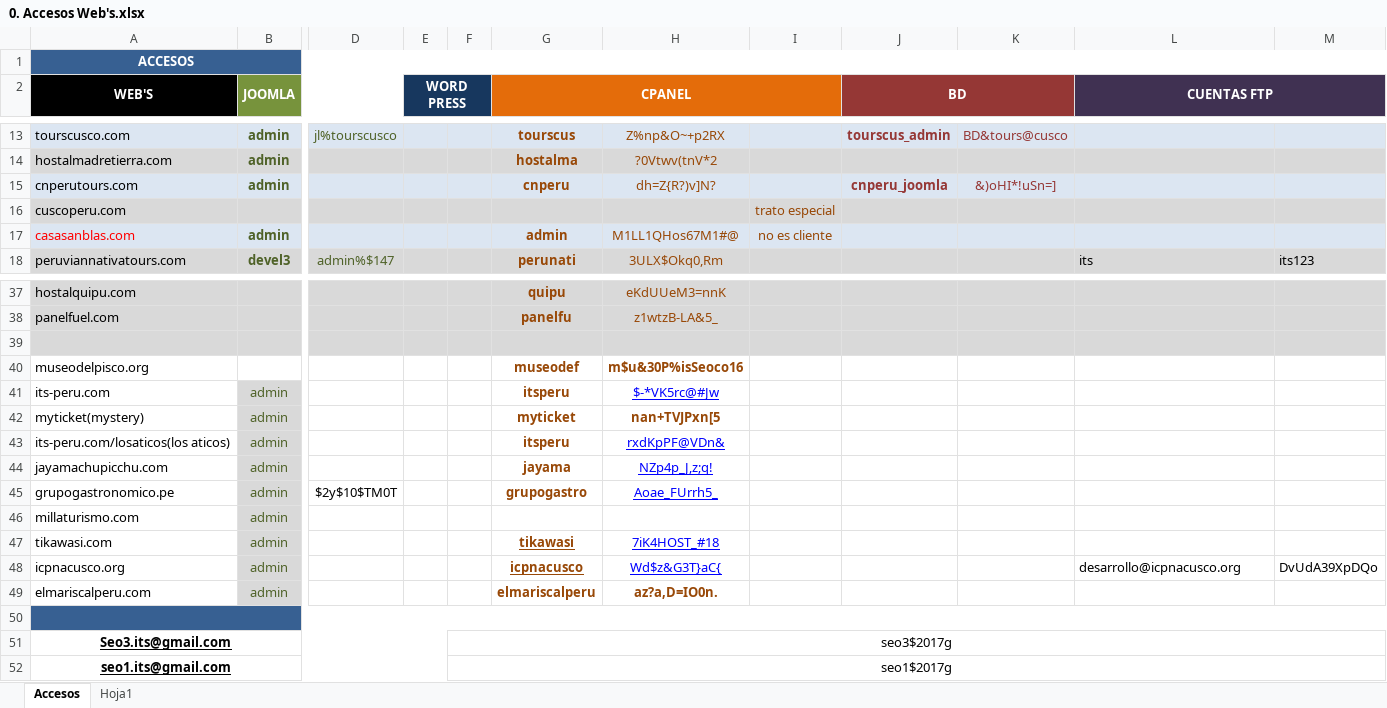
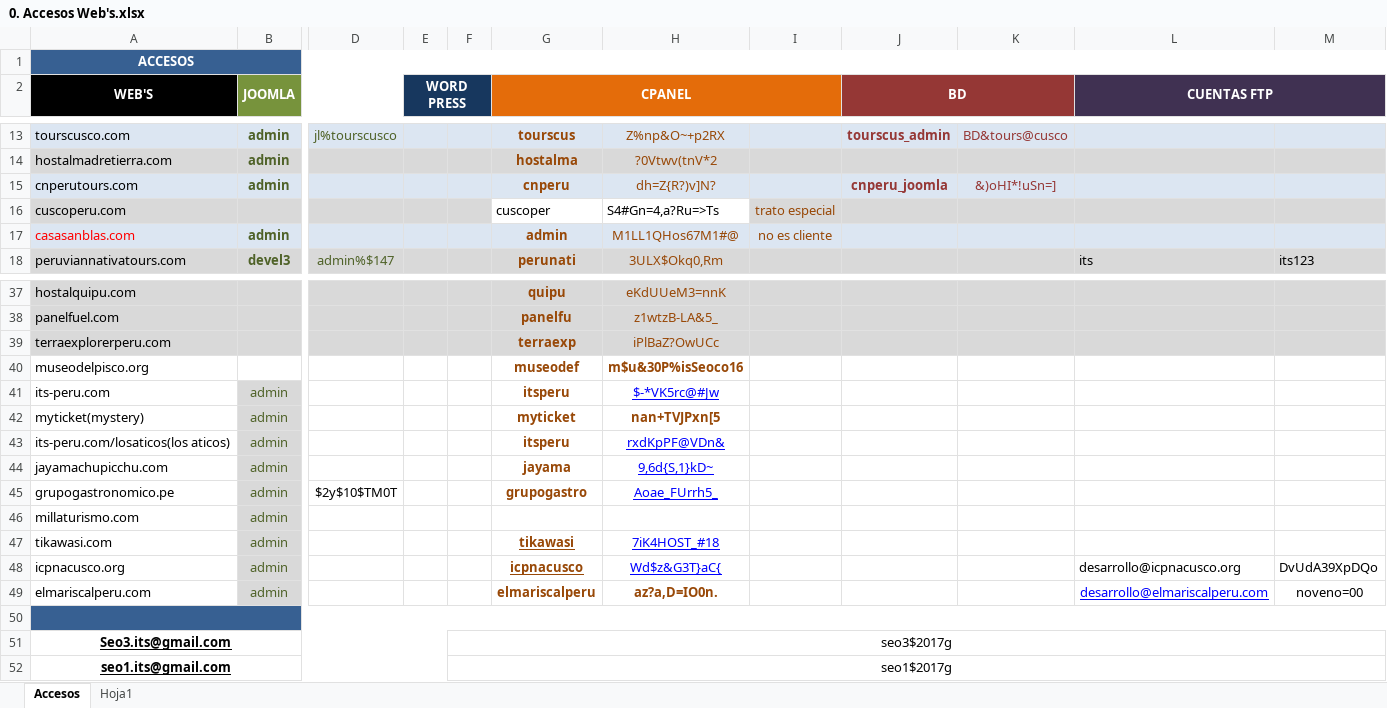
Before and after one commit to itsperuseodesarrollo/Coprywriting, an Excel workbook: 0. Accesos Web's.xlsx, sheet Accesos, drawn as a sheet; only a part is shown, gaps mark what is left out; values as stored, in another font and other column widths than the file's, no borders; rows hold the shown columns only; the diff names each change by its address in the sheet, - before the commit and + after, or states it on an @@ line.

```diff
--- a/0. Accesos Web's.xlsx (sheet Accesos)
+++ b/0. Accesos Web's.xlsx (sheet Accesos)
-G16 (CPANEL): (empty)
+G16 (CPANEL): cuscoper
-G16:H16 fill: #D9D9D9
+G16:H16 fill: none
-H16: (empty)
+H16: S4#Gn=4,a?Ru=>Ts
-row 39: (empty)
+row 39: terraexplorerperu.com |  |  |  |  | terraexp | iPlBaZ?OwUCc
-H44: NZp4p_J,z;q!
+H44: 9,6d{S,1}kD~
-L49 (CUENTAS FTP): (empty)
+L49 (CUENTAS FTP): desarrollo@elmariscalperu.com
-M49: (empty)
+M49: noveno=00
```
Also changed, not shown: 1. Accesos Email's Web's.xlsx, 2. Accesos HOSTING - DOMINIO - INDEPENDIENTES.xlsx, 7 other files.
